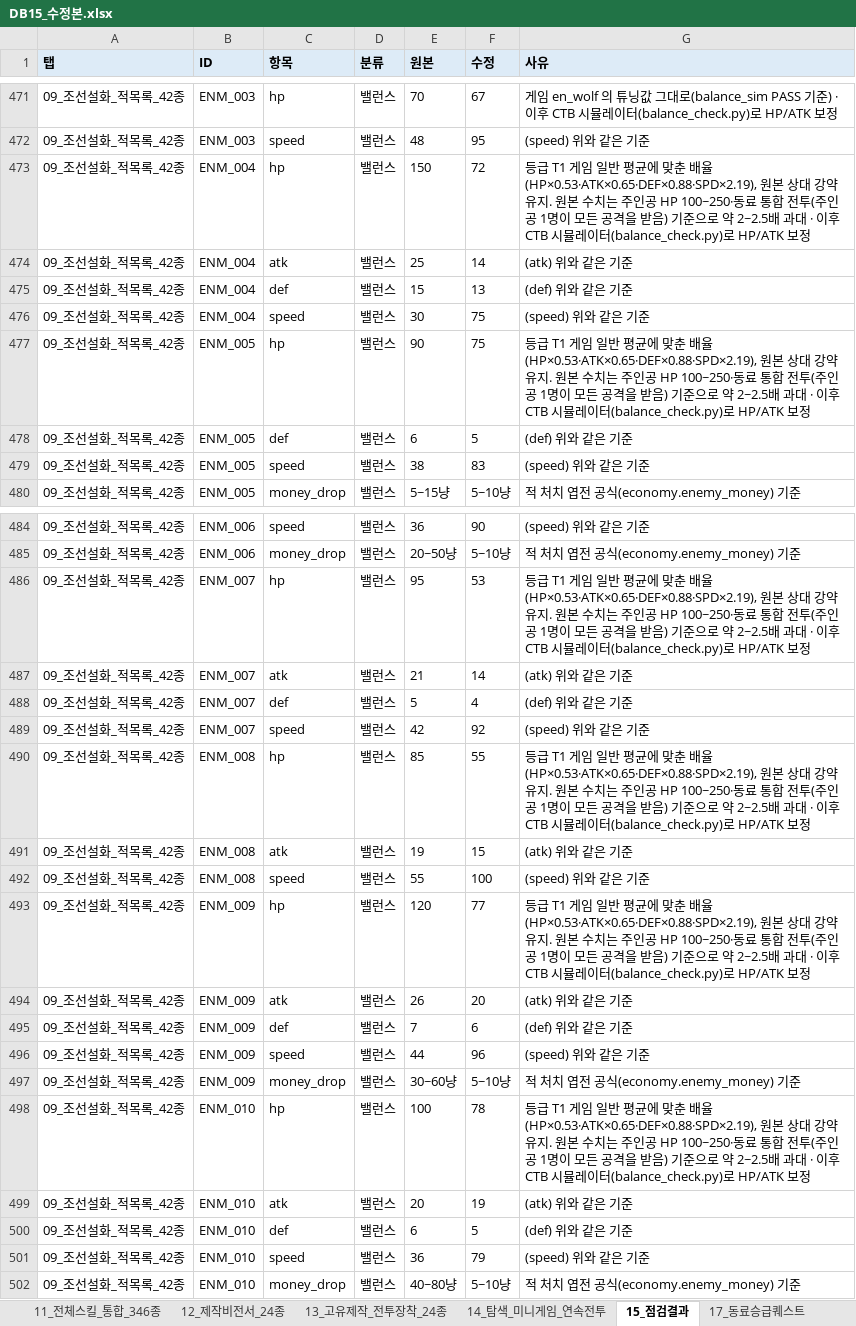
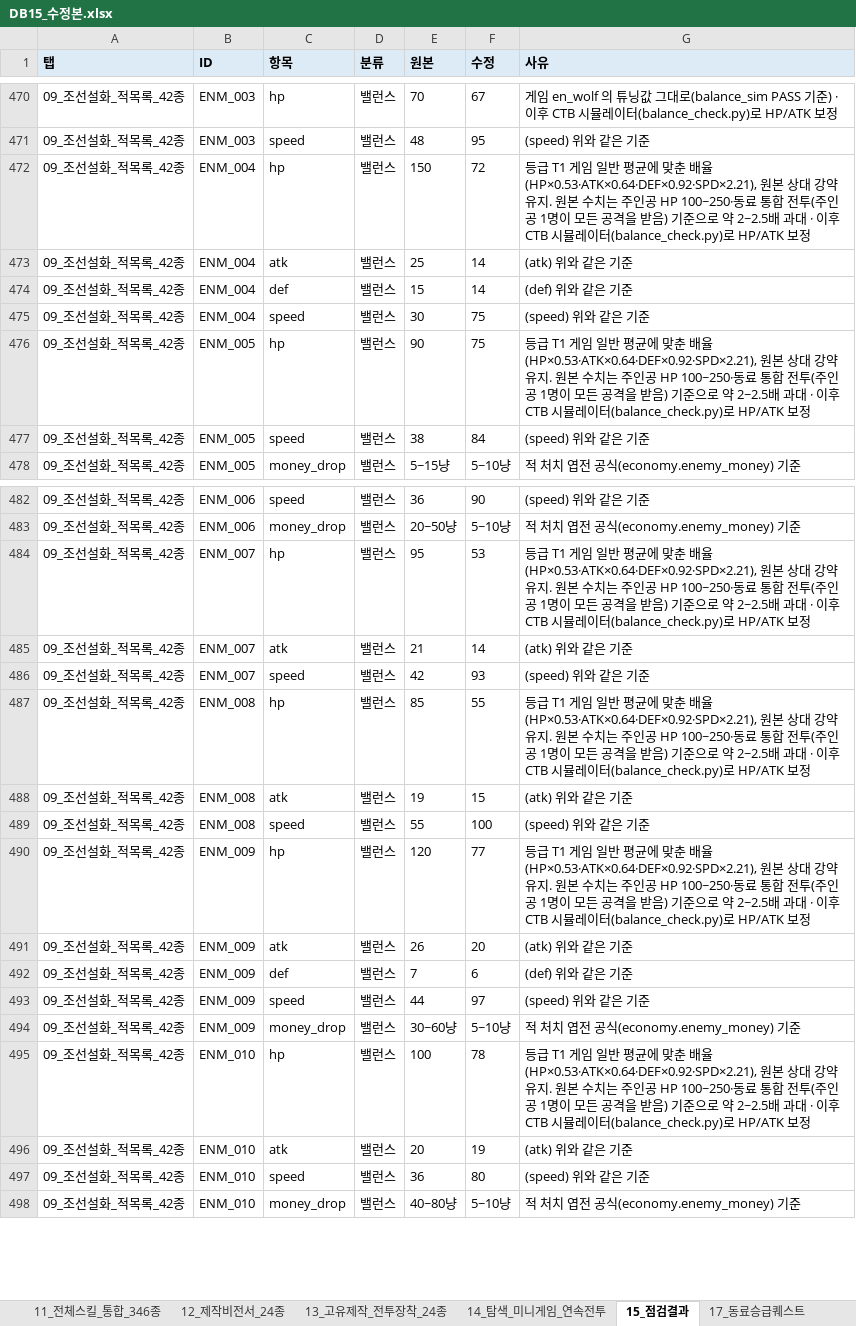
Before and after one commit to chsj120-hub/game, an Excel workbook: data_src/db15/DB15_수정본.xlsx, sheet 15_점검결과, drawn as a sheet; only a part is shown, gaps mark what is left out; values as stored, in another font and other column widths than the file's, no borders; removed rows and columns are numbered as before the commit, all else as after; the diff covers the shown part only; the diff names each change by its address in the sheet, - before the commit and + after, or states it on an @@ line.

```diff
--- a/data_src/db15/DB15_수정본.xlsx (sheet 15_점검결과)
+++ b/data_src/db15/DB15_수정본.xlsx (sheet 15_점검결과)
-G472 (사유): …춘 배율(HP×0.53·ATK×0.65·DEF×0.88·SPD×2.19), 원본 상…
+G472 (사유): …춘 배율(HP×0.53·ATK×0.64·DEF×0.92·SPD×2.21), 원본 상…
-F474 (수정): 13
+F474 (수정): 14
-G476 (사유): …춘 배율(HP×0.53·ATK×0.65·DEF×0.88·SPD×2.19), 원본 상…
+G476 (사유): …춘 배율(HP×0.53·ATK×0.64·DEF×0.92·SPD×2.21), 원본 상…
-row 478: 09_조선설화_적목록_42종 | ENM_005 | def | 밸런스 | 6 | 5 | (def) 위와 같은 기준
-F477 (수정): 83
+F477 (수정): 84
-G484 (사유): …춘 배율(HP×0.53·ATK×0.65·DEF×0.88·SPD×2.19), 원본 상…
+G484 (사유): …춘 배율(HP×0.53·ATK×0.64·DEF×0.92·SPD×2.21), 원본 상…
-row 488: 09_조선설화_적목록_42종 | ENM_007 | def | 밸런스 | 5 | 4 | (def) 위와 같은 기준
-F486 (수정): 92
+F486 (수정): 93
-G487 (사유): …춘 배율(HP×0.53·ATK×0.65·DEF×0.88·SPD×2.19), 원본 상…
+G487 (사유): …춘 배율(HP×0.53·ATK×0.64·DEF×0.92·SPD×2.21), 원본 상…
-G490 (사유): …춘 배율(HP×0.53·ATK×0.65·DEF×0.88·SPD×2.19), 원본 상…
+G490 (사유): …춘 배율(HP×0.53·ATK×0.64·DEF×0.92·SPD×2.21), 원본 상…
-F493 (수정): 96
+F493 (수정): 97
-G495 (사유): …춘 배율(HP×0.53·ATK×0.65·DEF×0.88·SPD×2.19), 원본 상…
+G495 (사유): …춘 배율(HP×0.53·ATK×0.64·DEF×0.92·SPD×2.21), 원본 상…
-row 500: 09_조선설화_적목록_42종 | ENM_010 | def | 밸런스 | 6 | 5 | (def) 위와 같은 기준
-F497 (수정): 79
+F497 (수정): 80
```
Also changed, not shown: 1 removed row and 34 edited cells elsewhere in this sheet, sheet 09_조선설화_적목록_42종, sheet 점검요약, 49 other files.
